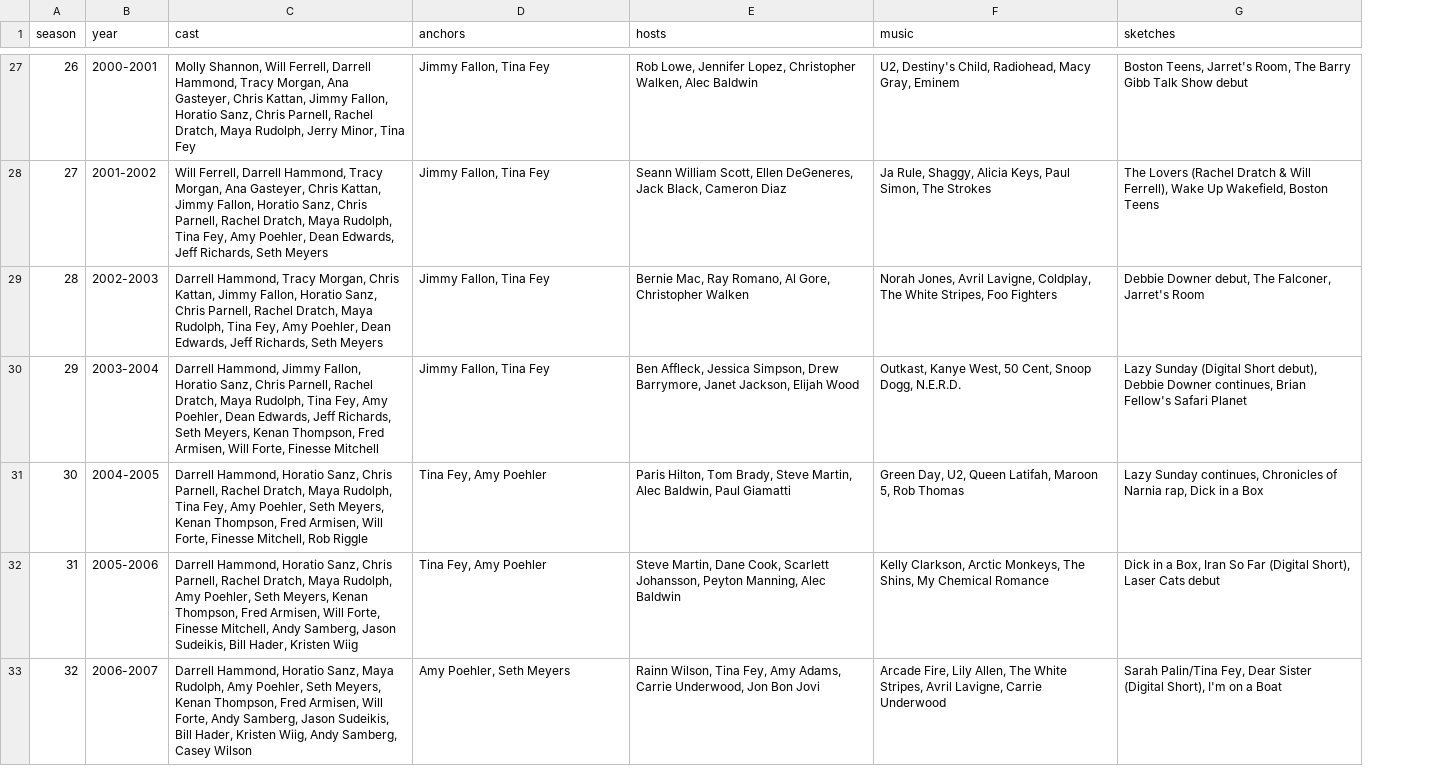
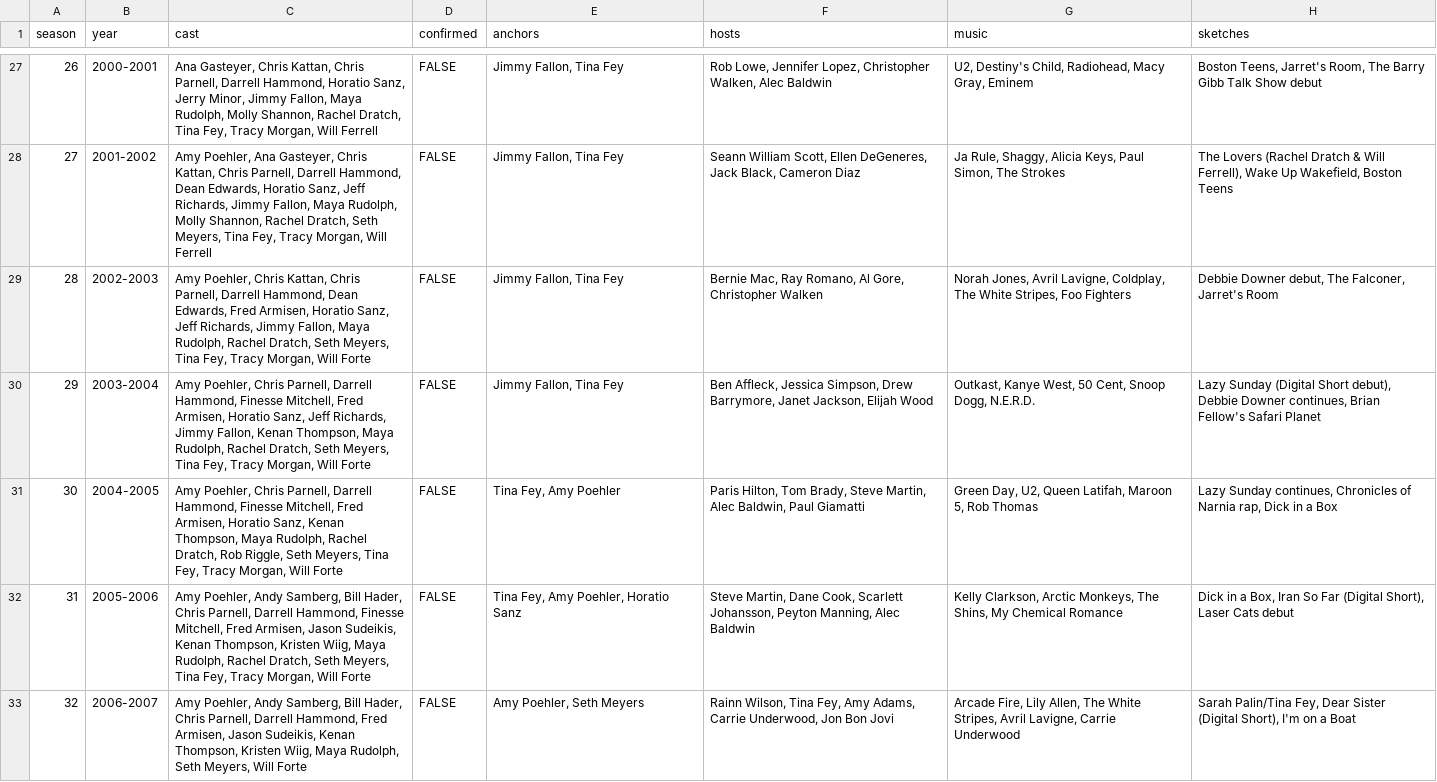
Before and after one commit to oh-kay-blanket/snl-timeline, a CSV file: src/data/seasons.csv, drawn as a sheet; only a part is shown, gaps mark what is left out; addresses are those after the commit; the diff covers the shown part only; the diff names each change by its address in the sheet, - before the commit and + after, or states it on an @@ line.

```diff
--- a/src/data/seasons.csv
+++ b/src/data/seasons.csv
+column D (confirmed), rows 27-33: all FALSE
-C27 (cast): Molly Shannon, Will Ferrell, Darrell Hammond, Tracy Morgan, Ana Gasteyer, Chris Kattan, Jimmy Fallon, Horatio Sanz, Chris Parnell, Rachel Dratch, Maya Rudolph, Jerry Minor, Tina Fey
+C27 (cast): Ana Gasteyer, Chris Kattan, Chris Parnell, Darrell Hammond, Horatio Sanz, Jerry Minor, Jimmy Fallon, Maya Rudolph, Molly Shannon, Rachel Dratch, Tina Fey, Tracy Morgan, Will Ferrell
-C28 (cast): Will Ferrell, Darrell Hammond, Tracy Morgan, Ana Gasteyer, Chris Kattan, Jimmy Fallon, Horatio Sanz, Chris Parnell, Rachel Dratch, Maya Rudolph, Tina Fey, Amy Poehler, Dean Edwards, Jeff Richards, Seth Meyers
+C28 (cast): Amy Poehler, Ana Gasteyer, Chris Kattan, Chris Parnell, Darrell Hammond, Dean Edwards, Horatio Sanz, Jeff Richards, Jimmy Fallon, Maya Rudolph, Molly Shannon, Rachel Dratch, Seth Meyers, Tina Fey, Tracy Morgan, Will Ferrell
-C29 (cast): Darrell Hammond, Tracy Morgan, Chris Kattan, Jimmy Fallon, Horatio Sanz, Chris Parnell, Rachel Dratch, Maya Rudolph, Tina Fey, Amy Poehler, Dean Edwards, Jeff Richards, Seth Meyers
+C29 (cast): Amy Poehler, Chris Kattan, Chris Parnell, Darrell Hammond, Dean Edwards, Fred Armisen, Horatio Sanz, Jeff Richards, Jimmy Fallon, Maya Rudolph, Rachel Dratch, Seth Meyers, Tina Fey, Tracy Morgan, Will Forte
-C30 (cast): Darrell Hammond, Jimmy Fallon, Horatio Sanz, Chris Parnell, Rachel Dratch, Maya Rudolph, Tina Fey, Amy Poehler, Dean Edwards, Jeff Richards, Seth Meyers, Kenan Thompson, Fred Armisen, Will Forte, Finesse Mitchell
+C30 (cast): Amy Poehler, Chris Parnell, Darrell Hammond, Finesse Mitchell, Fred Armisen, Horatio Sanz, Jeff Richards, Jimmy Fallon, Kenan Thompson, Maya Rudolph, Rachel Dratch, Seth Meyers, Tina Fey, Tracy Morgan, Will Forte
-C31 (cast): Darrell Hammond, Horatio Sanz, Chris Parnell, Rachel Dratch, Maya Rudolph, Tina Fey, Amy Poehler, Seth Meyers, Kenan Thompson, Fred Armisen, Will Forte, Finesse Mitchell, Rob Riggle
+C31 (cast): Amy Poehler, Chris Parnell, Darrell Hammond, Finesse Mitchell, Fred Armisen, Horatio Sanz, Kenan Thompson, Maya Rudolph, Rachel Dratch, Rob Riggle, Seth Meyers, Tina Fey, Tracy Morgan, Will Forte
-C32 (cast): Darrell Hammond, Horatio Sanz, Chris Parnell, Rachel Dratch, Maya Rudolph, Amy Poehler, Seth Meyers, Kenan Thompson, Fred Armisen, Will Forte, Finesse Mitchell, Andy Samberg, Jason Sudeikis, Bill Hader, Kristen Wiig
+C32 (cast): Amy Poehler, Andy Samberg, Bill Hader, Chris Parnell, Darrell Hammond, Finesse Mitchell, Fred Armisen, Jason Sudeikis, Kenan Thompson, Kristen Wiig, Maya Rudolph, Rachel Dratch, Seth Meyers, Tina Fey, Tracy Morgan, Will Forte
-E32 (anchors): Tina Fey, Amy Poehler
+E32 (anchors): Tina Fey, Amy Poehler, Horatio Sanz
-C33 (cast): Darrell Hammond, Horatio Sanz, Maya Rudolph, Amy Poehler, Seth Meyers, Kenan Thompson, Fred Armisen, Will Forte, Andy Samberg, Jason Sudeikis, Bill Hader, Kristen Wiig, Andy Samberg, Casey Wilson
+C33 (cast): Amy Poehler, Andy Samberg, Bill Hader, Chris Parnell, Darrell Hammond, Fred Armisen, Jason Sudeikis, Kenan Thompson, Kristen Wiig, Maya Rudolph, Seth Meyers, Will Forte
```
Also changed, not shown: 51 edited cells elsewhere in this file, 11 other files.
